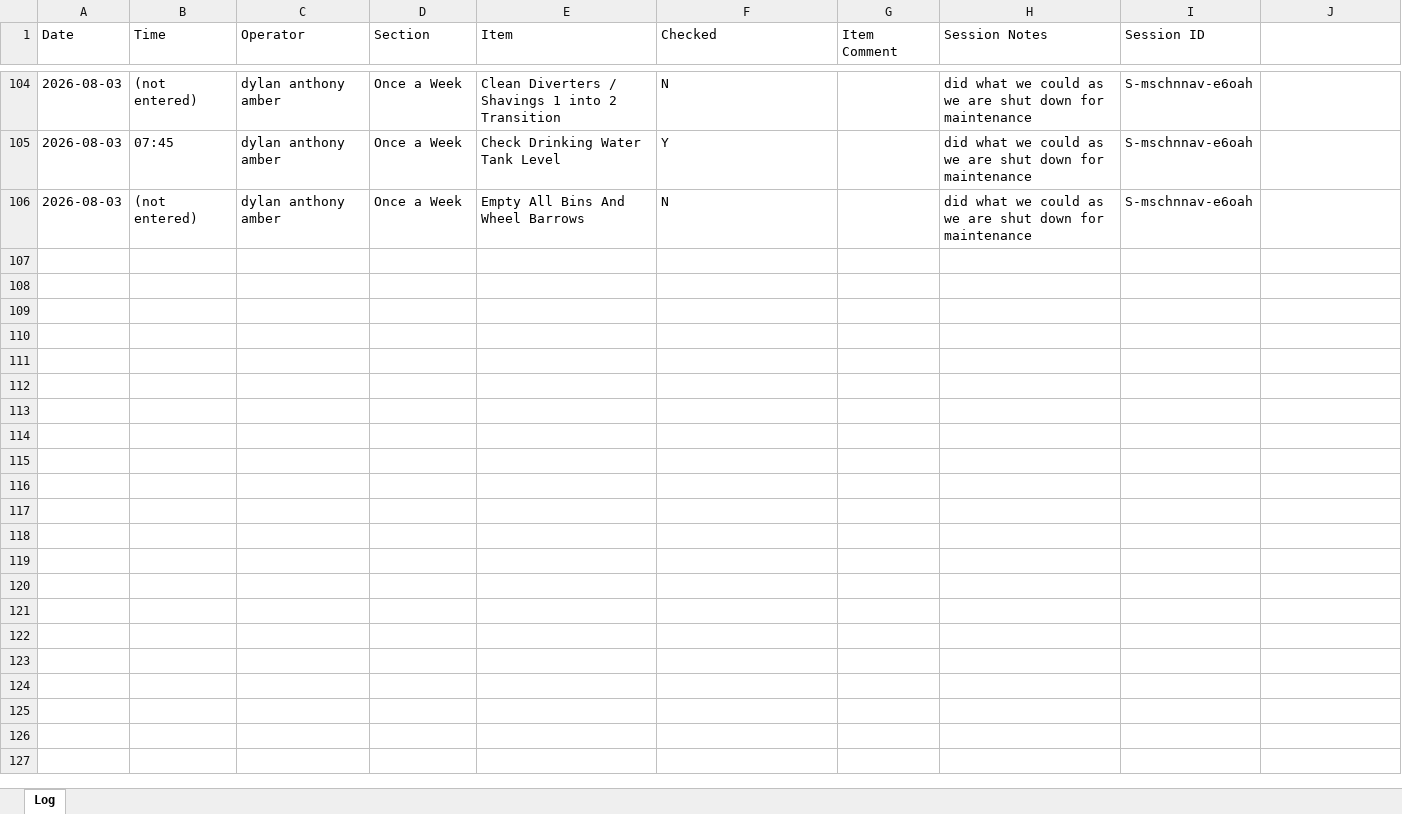
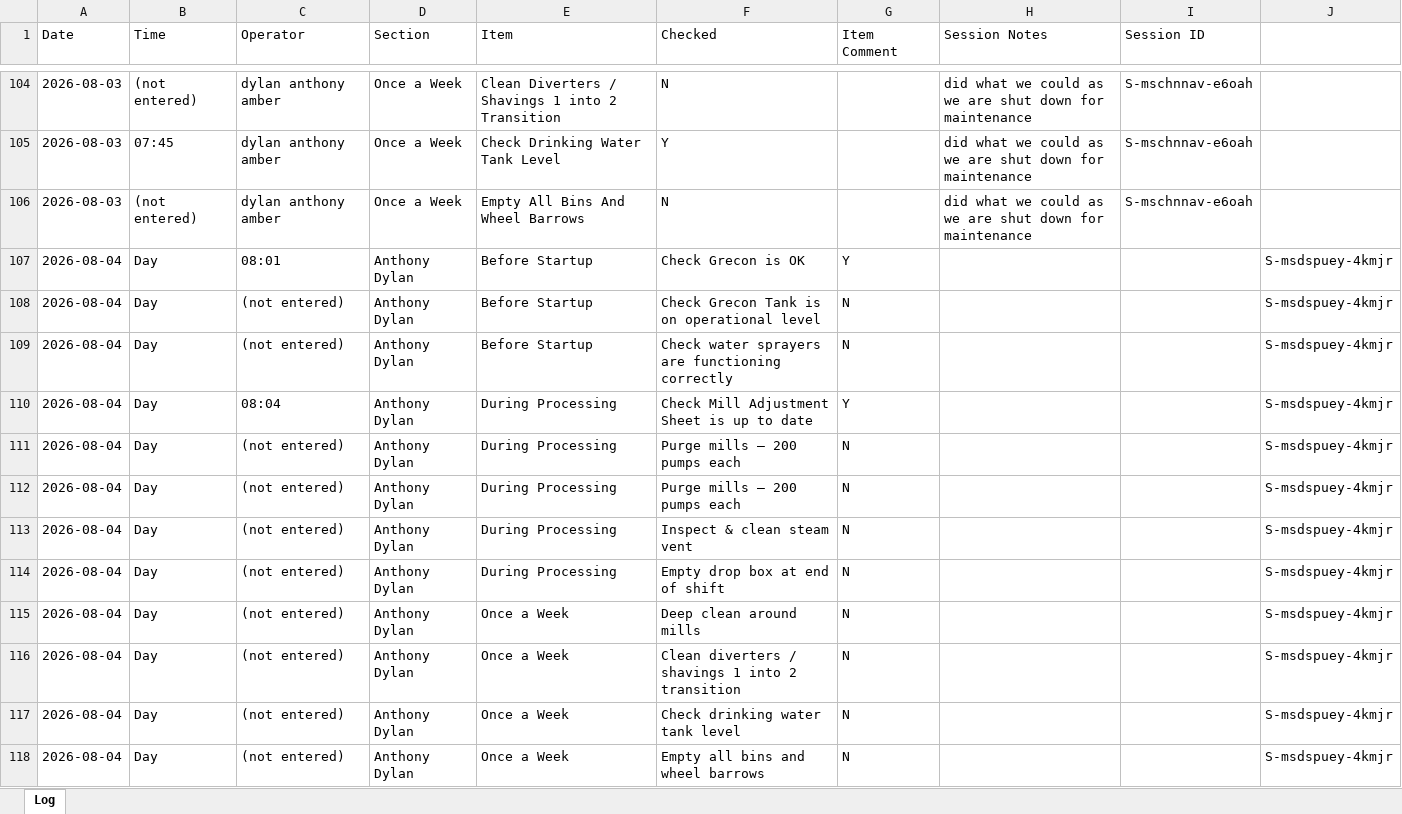
Before and after one commit to Tuan-Biomass/daily-checklist, an Excel workbook: checklistlog.xlsx, sheet Log, drawn as a sheet; only a part is shown, gaps mark what is left out; values as stored, in another font and other column widths than the file's, no borders; the diff names each change by its address in the sheet, - before the commit and + after, or states it on an @@ line.

Commit message:
Checklist log update 2026-08-04T01:32:09.105Z

```diff
--- a/checklistlog.xlsx (sheet Log)
+++ b/checklistlog.xlsx (sheet Log)
+row 107: 2026-08-04 | Day | 08:01 | Anthony Dylan | Before Startup | Check Grecon is OK | Y |  |  | S-msdspuey-4kmjr
+row 108: 2026-08-04 | Day | (not entered) | Anthony Dylan | Before Startup | Check Grecon Tank is on operational level | N |  |  | S-msdspuey-4kmjr
+row 109: 2026-08-04 | Day | (not entered) | Anthony Dylan | Before Startup | Check water sprayers are functioning correctly | N |  |  | S-msdspuey-4kmjr
+row 110: 2026-08-04 | Day | 08:04 | Anthony Dylan | During Processing | Check Mill Adjustment Sheet is up to date | Y |  |  | S-msdspuey-4kmjr
+row 111: 2026-08-04 | Day | (not entered) | Anthony Dylan | During Processing | Purge mills — 200 pumps each | N |  |  | S-msdspuey-4kmjr
+row 112: 2026-08-04 | Day | (not entered) | Anthony Dylan | During Processing | Purge mills — 200 pumps each | N |  |  | S-msdspuey-4kmjr
+row 113: 2026-08-04 | Day | (not entered) | Anthony Dylan | During Processing | Inspect & clean steam vent | N |  |  | S-msdspuey-4kmjr
+row 114: 2026-08-04 | Day | (not entered) | Anthony Dylan | During Processing | Empty drop box at end of shift | N |  |  | S-msdspuey-4kmjr
+row 115: 2026-08-04 | Day | (not entered) | Anthony Dylan | Once a Week | Deep clean around mills | N |  |  | S-msdspuey-4kmjr
+row 116: 2026-08-04 | Day | (not entered) | Anthony Dylan | Once a Week | Clean diverters / shavings 1 into 2 transition | N |  |  | S-msdspuey-4kmjr
+row 117: 2026-08-04 | Day | (not entered) | Anthony Dylan | Once a Week | Check drinking water tank level | N |  |  | S-msdspuey-4kmjr
+row 118: 2026-08-04 | Day | (not entered) | Anthony Dylan | Once a Week | Empty all bins and wheel barrows | N |  |  | S-msdspuey-4kmjr
```
